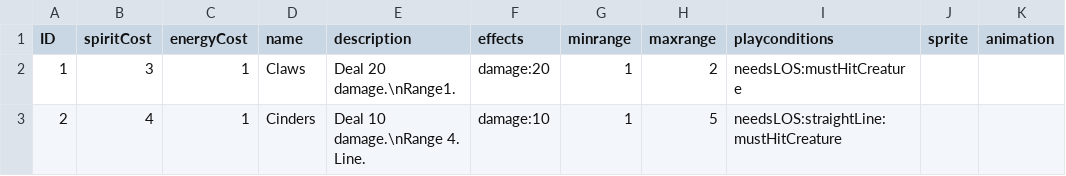
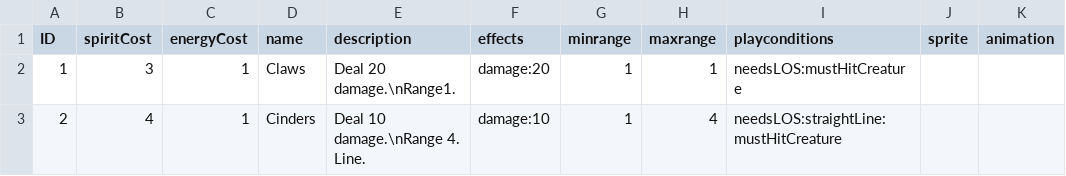
Before and after one commit to PixelMute/MysteryRogueLite, a CSV file: Assets/Resources/cardinfo.csv, drawn as a sheet.

```diff
--- a/Assets/Resources/cardinfo.csv
+++ b/Assets/Resources/cardinfo.csv
@@ -1,3 +1,3 @@
 ID, spiritCost, energyCost, name, description, effects, minrange, maxrange, playconditions, sprite, animation
-1, 3, 1, Claws, Deal 20 damage.\nRange1., damage:20, 1,2, needsLOS:mustHitCreature
-2, 4, 1, Cinders, Deal 10 damage.\nRange 4. Line., damage:10,1, 5,needsLOS:straightLine:mustHitCreature
+1, 3, 1, Claws, Deal 20 damage.\nRange1., damage:20, 1,1, needsLOS:mustHitCreature
+2, 4, 1, Cinders, Deal 10 damage.\nRange 4. Line., damage:10,1, 4,needsLOS:straightLine:mustHitCreature
```
Also changed, not shown: 1 other file.
